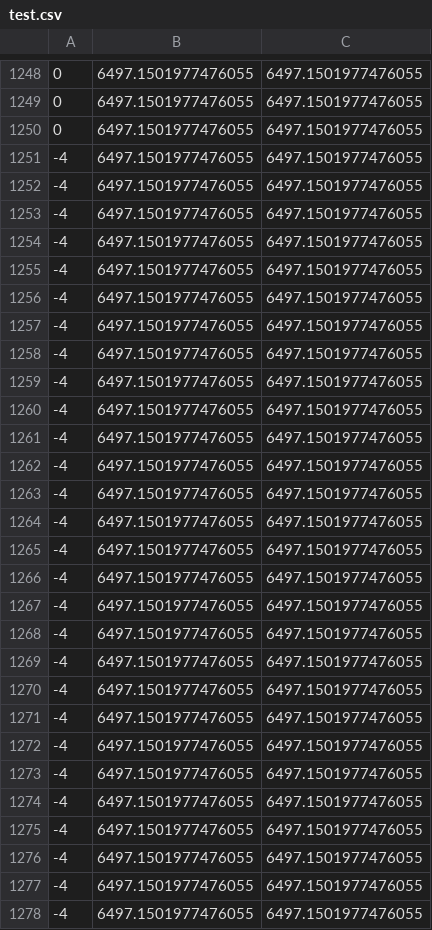
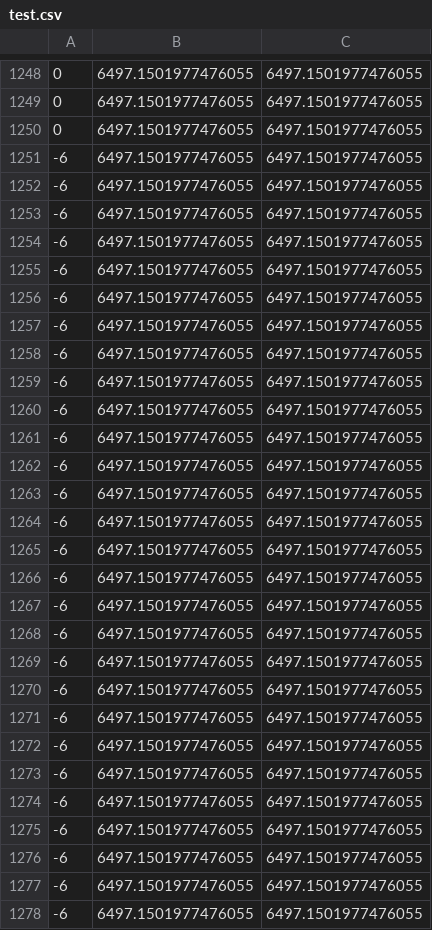
Before and after one commit to buntine/SwervinMervin, a CSV file: swervin_mervin/levels/test.csv, drawn as a sheet; only a part is shown, gaps mark what is left out; the diff covers the shown part only.

```diff
--- a/swervin_mervin/levels/test.csv
+++ b/swervin_mervin/levels/test.csv
@@ -1250,29 +1250,29 @@
 0,6497.1501977476055,6497.1501977476055
--4,6497.1501977476055,6497.1501977476055
--4,6497.1501977476055,6497.1501977476055
--4,6497.1501977476055,6497.1501977476055
--4,6497.1501977476055,6497.1501977476055
--4,6497.1501977476055,6497.1501977476055
--4,6497.1501977476055,6497.1501977476055
--4,6497.1501977476055,6497.1501977476055
--4,6497.1501977476055,6497.1501977476055
--4,6497.1501977476055,6497.1501977476055
--4,6497.1501977476055,6497.1501977476055
--4,6497.1501977476055,6497.1501977476055
--4,6497.1501977476055,6497.1501977476055
--4,6497.1501977476055,6497.1501977476055
--4,6497.1501977476055,6497.1501977476055
--4,6497.1501977476055,6497.1501977476055
--4,6497.1501977476055,6497.1501977476055
--4,6497.1501977476055,6497.1501977476055
--4,6497.1501977476055,6497.1501977476055
--4,6497.1501977476055,6497.1501977476055
--4,6497.1501977476055,6497.1501977476055
--4,6497.1501977476055,6497.1501977476055
--4,6497.1501977476055,6497.1501977476055
--4,6497.1501977476055,6497.1501977476055
--4,6497.1501977476055,6497.1501977476055
--4,6497.1501977476055,6497.1501977476055
--4,6497.1501977476055,6497.1501977476055
--4,6497.1501977476055,6497.1501977476055
--4,6497.1501977476055,6497.1501977476055
+-6,6497.1501977476055,6497.1501977476055
+-6,6497.1501977476055,6497.1501977476055
+-6,6497.1501977476055,6497.1501977476055
+-6,6497.1501977476055,6497.1501977476055
+-6,6497.1501977476055,6497.1501977476055
+-6,6497.1501977476055,6497.1501977476055
+-6,6497.1501977476055,6497.1501977476055
+-6,6497.1501977476055,6497.1501977476055
+-6,6497.1501977476055,6497.1501977476055
+-6,6497.1501977476055,6497.1501977476055
+-6,6497.1501977476055,6497.1501977476055
+-6,6497.1501977476055,6497.1501977476055
+-6,6497.1501977476055,6497.1501977476055
+-6,6497.1501977476055,6497.1501977476055
+-6,6497.1501977476055,6497.1501977476055
+-6,6497.1501977476055,6497.1501977476055
+-6,6497.1501977476055,6497.1501977476055
+-6,6497.1501977476055,6497.1501977476055
+-6,6497.1501977476055,6497.1501977476055
+-6,6497.1501977476055,6497.1501977476055
+-6,6497.1501977476055,6497.1501977476055
+-6,6497.1501977476055,6497.1501977476055
+-6,6497.1501977476055,6497.1501977476055
+-6,6497.1501977476055,6497.1501977476055
+-6,6497.1501977476055,6497.1501977476055
+-6,6497.1501977476055,6497.1501977476055
+-6,6497.1501977476055,6497.1501977476055
+-6,6497.1501977476055,6497.1501977476055
```
Also changed, not shown: 142 edited cells elsewhere in this file, swervin_mervin/levels/sprites/test.csv, 14 other files.
